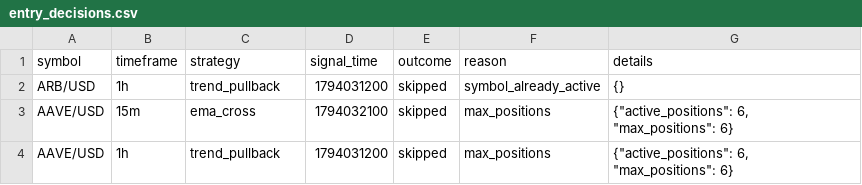
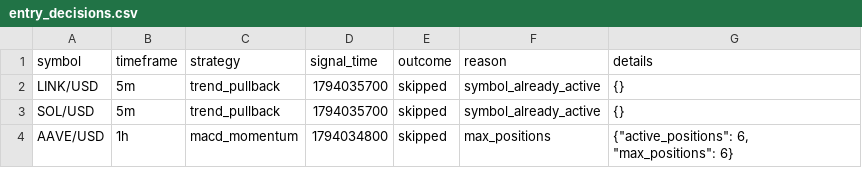
Before and after one commit to Rand0mUs3r-afk/CryptoStrategyLab, a CSV file: entry_decisions.csv, drawn as a sheet.

```diff
--- a/entry_decisions.csv
+++ b/entry_decisions.csv
@@ -1,4 +1,4 @@
 symbol,timeframe,strategy,signal_time,outcome,reason,details
-ARB/USD,1h,trend_pullback,1794031200,skipped,symbol_already_active,{}
-AAVE/USD,15m,ema_cross,1794032100,skipped,max_positions,"{""active_positions"": 6, ""max_positions"": 6}"
-AAVE/USD,1h,trend_pullback,1794031200,skipped,max_positions,"{""active_positions"": 6, ""max_positions"": 6}"
+LINK/USD,5m,trend_pullback,1794035700,skipped,symbol_already_active,{}
+SOL/USD,5m,trend_pullback,1794035700,skipped,symbol_already_active,{}
+AAVE/USD,1h,macd_momentum,1794034800,skipped,max_positions,"{""active_positions"": 6, ""max_positions"": 6}"
```
Also changed, not shown: watchlist.csv, 6 other files.
